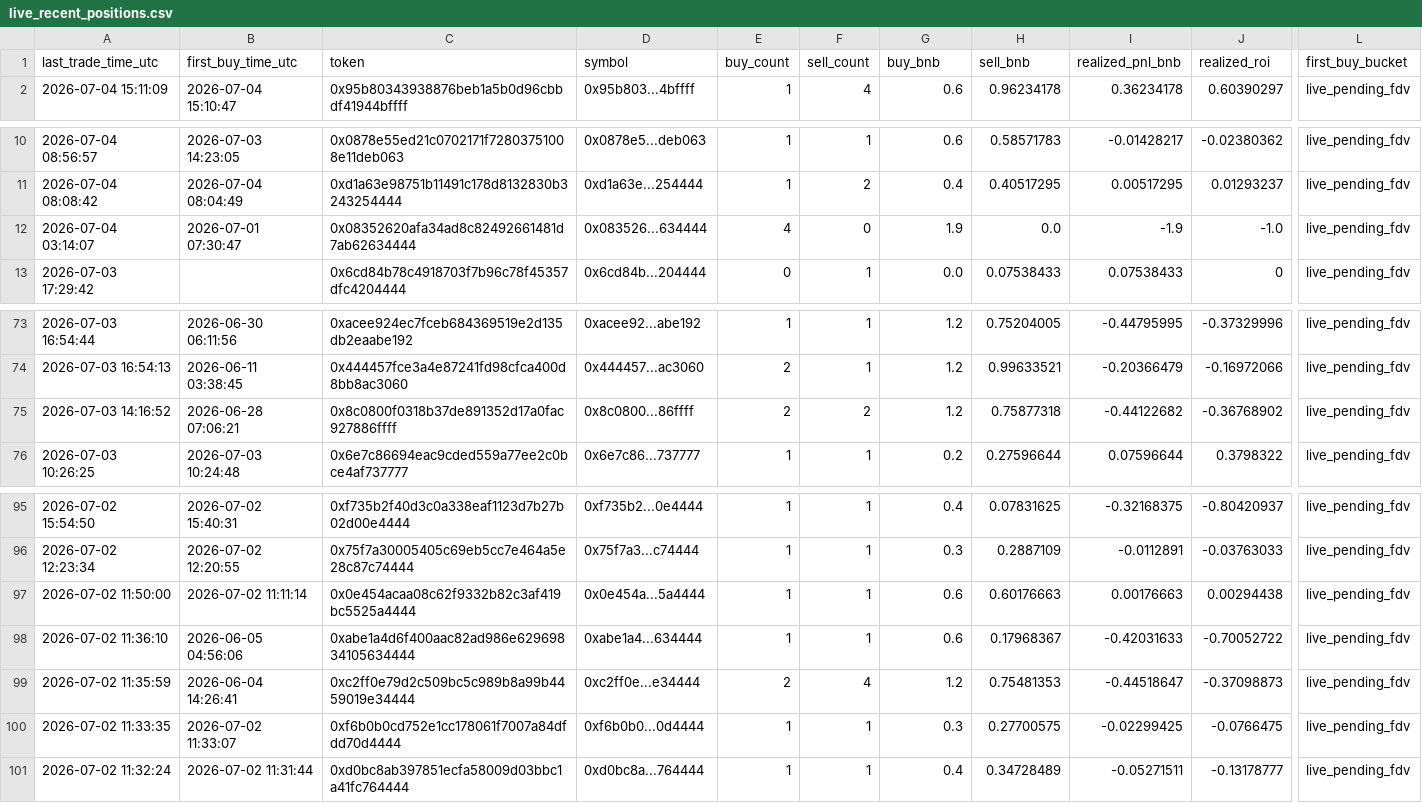
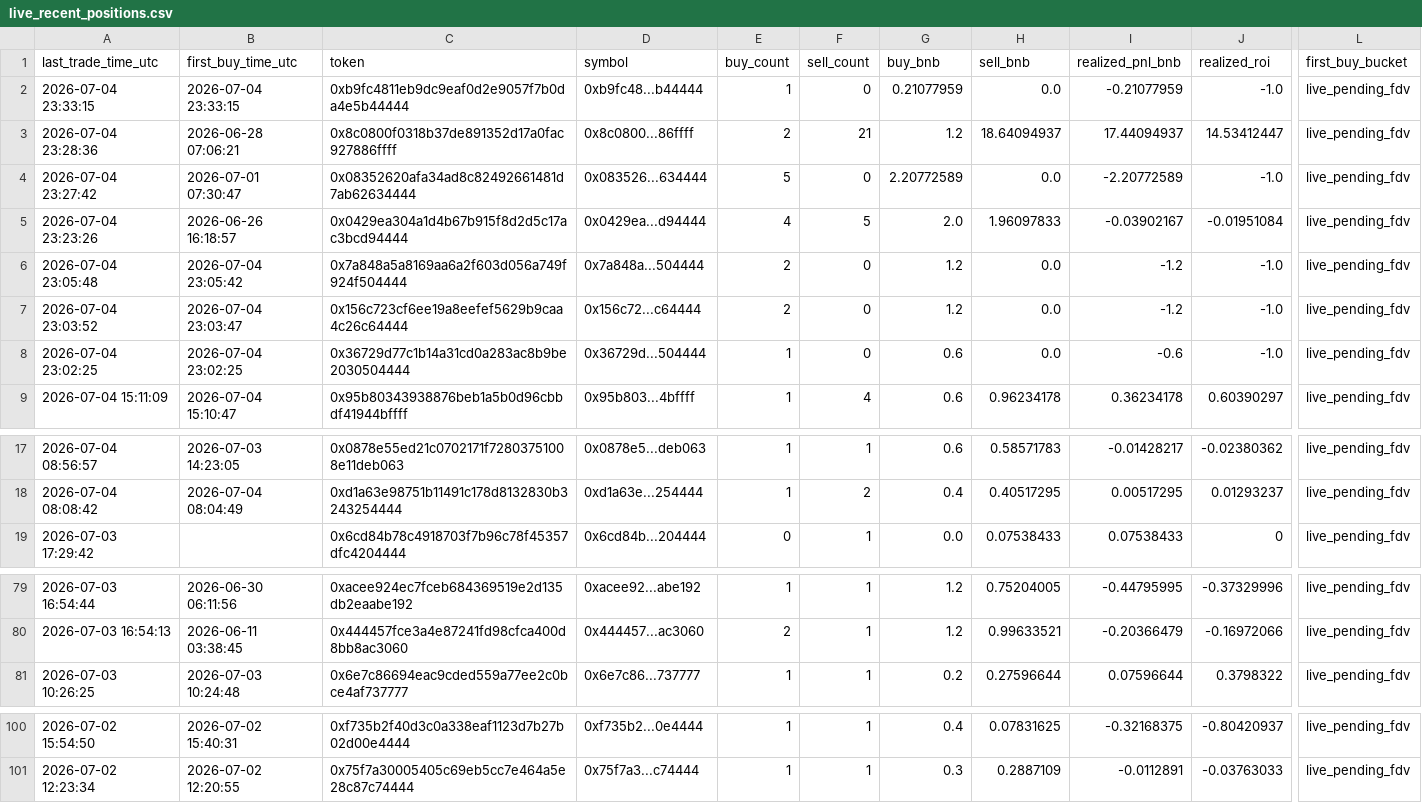
Before and after one commit to hahahakang/bsc-fourmeme-analysis-live, a CSV file: data/live_recent_positions.csv, drawn as a sheet; only a part is shown, gaps mark what is left out; removed rows and columns are numbered as before the commit, all else as after; rows hold the shown columns only; the diff names each change by its address in the sheet, - before the commit and + after, or states it on an @@ line.

```diff
--- a/data/live_recent_positions.csv
+++ b/data/live_recent_positions.csv
+row 2: 2026-07-04 23:33:15 | 2026-07-04 23:33:15 | 0xb9fc4811eb9dc9eaf0d2e9057f7b0da4e5b44444 | 0xb9fc48...b44444 | 1 | 0 | 0.21077959 | 0.0 | -0.21077959 | -1.0 | live_pending_fdv
+row 3: 2026-07-04 23:28:36 | 2026-06-28 07:06:21 | 0x8c0800f0318b37de891352d17a0fac927886ffff | 0x8c0800...86ffff | 2 | 21 | 1.2 | 18.64094937 | 17.44094937 | 14.53412447 | live_pending_fdv
+row 4: 2026-07-04 23:27:42 | 2026-07-01 07:30:47 | 0x08352620afa34ad8c82492661481d7ab62634444 | 0x083526...634444 | 5 | 0 | 2.20772589 | 0.0 | -2.20772589 | -1.0 | live_pending_fdv
+row 5: 2026-07-04 23:23:26 | 2026-06-26 16:18:57 | 0x0429ea304a1d4b67b915f8d2d5c17ac3bcd94444 | 0x0429ea...d94444 | 4 | 5 | 2.0 | 1.96097833 | -0.03902167 | -0.01951084 | live_pending_fdv
+row 6: 2026-07-04 23:05:48 | 2026-07-04 23:05:42 | 0x7a848a5a8169aa6a2f603d056a749f924f504444 | 0x7a848a...504444 | 2 | 0 | 1.2 | 0.0 | -1.2 | -1.0 | live_pending_fdv
+row 7: 2026-07-04 23:03:52 | 2026-07-04 23:03:47 | 0x156c723cf6ee19a8eefef5629b9caa4c26c64444 | 0x156c72...c64444 | 2 | 0 | 1.2 | 0.0 | -1.2 | -1.0 | live_pending_fdv
+row 8: 2026-07-04 23:02:25 | 2026-07-04 23:02:25 | 0x36729d77c1b14a31cd0a283ac8b9be2030504444 | 0x36729d...504444 | 1 | 0 | 0.6 | 0.0 | -0.6 | -1.0 | live_pending_fdv
-row 12: 2026-07-04 03:14:07 | 2026-07-01 07:30:47 | 0x08352620afa34ad8c82492661481d7ab62634444 | 0x083526...634444 | 4 | 0 | 1.9 | 0.0 | -1.9 | -1.0 | live_pending_fdv
-row 75: 2026-07-03 14:16:52 | 2026-06-28 07:06:21 | 0x8c0800f0318b37de891352d17a0fac927886ffff | 0x8c0800...86ffff | 2 | 2 | 1.2 | 0.75877318 | -0.44122682 | -0.36768902 | live_pending_fdv
-row 97: 2026-07-02 11:50:00 | 2026-07-02 11:11:14 | 0x0e454acaa08c62f9332b82c3af419bc5525a4444 | 0x0e454a...5a4444 | 1 | 1 | 0.6 | 0.60176663 | 0.00176663 | 0.00294438 | live_pending_fdv
-row 98: 2026-07-02 11:36:10 | 2026-06-05 04:56:06 | 0xabe1a4d6f400aac82ad986e62969834105634444 | 0xabe1a4...634444 | 1 | 1 | 0.6 | 0.17968367 | -0.42031633 | -0.70052722 | live_pending_fdv
-row 99: 2026-07-02 11:35:59 | 2026-06-04 14:26:41 | 0xc2ff0e79d2c509bc5c989b8a99b4459019e34444 | 0xc2ff0e...e34444 | 2 | 4 | 1.2 | 0.75481353 | -0.44518647 | -0.37098873 | live_pending_fdv
-row 100: 2026-07-02 11:33:35 | 2026-07-02 11:33:07 | 0xf6b0b0cd752e1cc178061f7007a84dfdd70d4444 | 0xf6b0b0...0d4444 | 1 | 1 | 0.3 | 0.27700575 | -0.02299425 | -0.0766475 | live_pending_fdv
-row 101: 2026-07-02 11:32:24 | 2026-07-02 11:31:44 | 0xd0bc8ab397851ecfa58009d03bbc1a41fc764444 | 0xd0bc8a...764444 | 1 | 1 | 0.4 | 0.34728489 | -0.05271511 | -0.13178777 | live_pending_fdv
```
Also changed, not shown: data/live_events.csv, data/live_recent_buys.csv, 5 other files.
